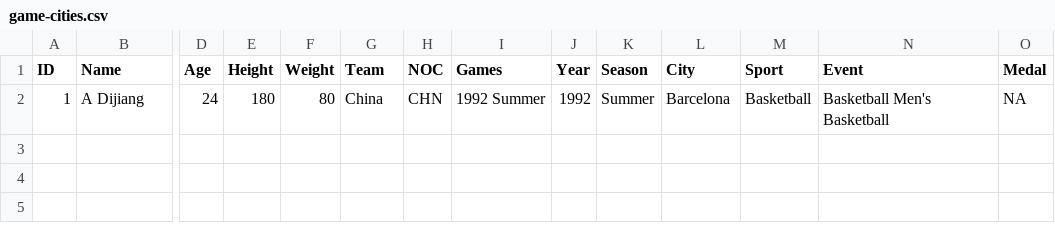
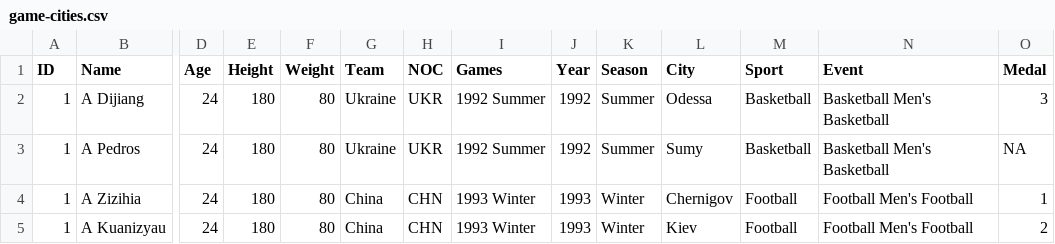
Before and after one commit to Insidexa/brocoders-olympic-games, a CSV file: __tests__/app/csv/game-cities.csv, drawn as a sheet; only a part is shown, gaps mark what is left out; rows hold the shown columns only; the diff names each change by its address in the sheet, - before the commit and + after, or states it on an @@ line.

Commit message:
add csv parser test with example file

```diff
--- a/__tests__/app/csv/game-cities.csv
+++ b/__tests__/app/csv/game-cities.csv
-G2 (Team): China
+G2 (Team): Ukraine
-H2 (NOC): CHN
+H2 (NOC): UKR
-L2 (City): Barcelona
+L2 (City): Odessa
-O2 (Medal): NA
+O2 (Medal): 3
+row 3: 1 | A Pedros | 24 | 180 | 80 | Ukraine | UKR | 1992 Summer | 1992 | Summer | Sumy | Basketball | Basketball Men's Basketball | NA
+row 4: 1 | A Zizihia | 24 | 180 | 80 | China | CHN | 1993 Winter | 1993 | Winter | Chernigov | Football | Football Men's Football | 1
+row 5: 1 | A Kuanizyau | 24 | 180 | 80 | China | CHN | 1993 Winter | 1993 | Winter | Kiev | Football | Football Men's Football | 2
```
Also changed, not shown: 1 other file.
